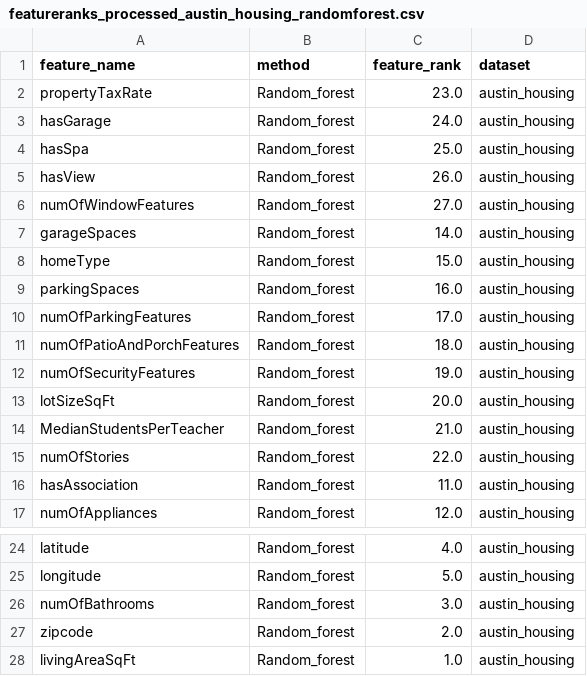
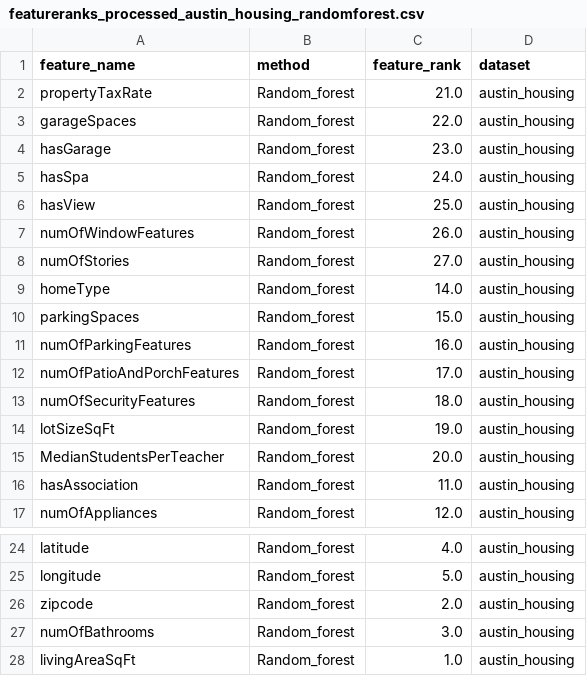
Before and after one commit to jorgedelpozolerida/KDS_Statistics_GroupProject, a CSV file: data/RANDOM_FOREST/featureranks_processed_austin_housing_randomforest.csv, drawn as a sheet; only a part is shown, gaps mark what is left out.

```diff
--- a/data/RANDOM_FOREST/featureranks_processed_austin_housing_randomforest.csv
+++ b/data/RANDOM_FOREST/featureranks_processed_austin_housing_randomforest.csv
@@ -1,16 +1,16 @@
 feature_name;method;feature_rank;dataset
-propertyTaxRate;Random_forest;23.0;austin_housing
-hasGarage;Random_forest;24.0;austin_housing
-hasSpa;Random_forest;25.0;austin_housing
-hasView;Random_forest;26.0;austin_housing
-numOfWindowFeatures;Random_forest;27.0;austin_housing
-garageSpaces;Random_forest;14.0;austin_housing
-homeType;Random_forest;15.0;austin_housing
-parkingSpaces;Random_forest;16.0;austin_housing
-numOfParkingFeatures;Random_forest;17.0;austin_housing
-numOfPatioAndPorchFeatures;Random_forest;18.0;austin_housing
-numOfSecurityFeatures;Random_forest;19.0;austin_housing
-lotSizeSqFt;Random_forest;20.0;austin_housing
-MedianStudentsPerTeacher;Random_forest;21.0;austin_housing
-numOfStories;Random_forest;22.0;austin_housing
+propertyTaxRate;Random_forest;21.0;austin_housing
+garageSpaces;Random_forest;22.0;austin_housing
+hasGarage;Random_forest;23.0;austin_housing
+hasSpa;Random_forest;24.0;austin_housing
+hasView;Random_forest;25.0;austin_housing
+numOfWindowFeatures;Random_forest;26.0;austin_housing
+numOfStories;Random_forest;27.0;austin_housing
+homeType;Random_forest;14.0;austin_housing
+parkingSpaces;Random_forest;15.0;austin_housing
+numOfParkingFeatures;Random_forest;16.0;austin_housing
+numOfPatioAndPorchFeatures;Random_forest;17.0;austin_housing
+numOfSecurityFeatures;Random_forest;18.0;austin_housing
+lotSizeSqFt;Random_forest;19.0;austin_housing
+MedianStudentsPerTeacher;Random_forest;20.0;austin_housing
 hasAssociation;Random_forest;11.0;austin_housing
@@ -25,4 +25,4 @@ latitude;Random_forest;4.0;austin_housing
 longitude;Random_forest;5.0;austin_housing
+zipcode;Random_forest;2.0;austin_housing
 numOfBathrooms;Random_forest;3.0;austin_housing
-zipcode;Random_forest;2.0;austin_housing
 livingAreaSqFt;Random_forest;1.0;austin_housing
```
Also changed, not shown: data/RANDOM_FOREST/featureranks_New_cars_preprocessed_randomforest.csv, data/RANDOM_FOREST/featureranks_preprocessed_data_USAhouseprices2014_randomforest.csv, 3 other files.
